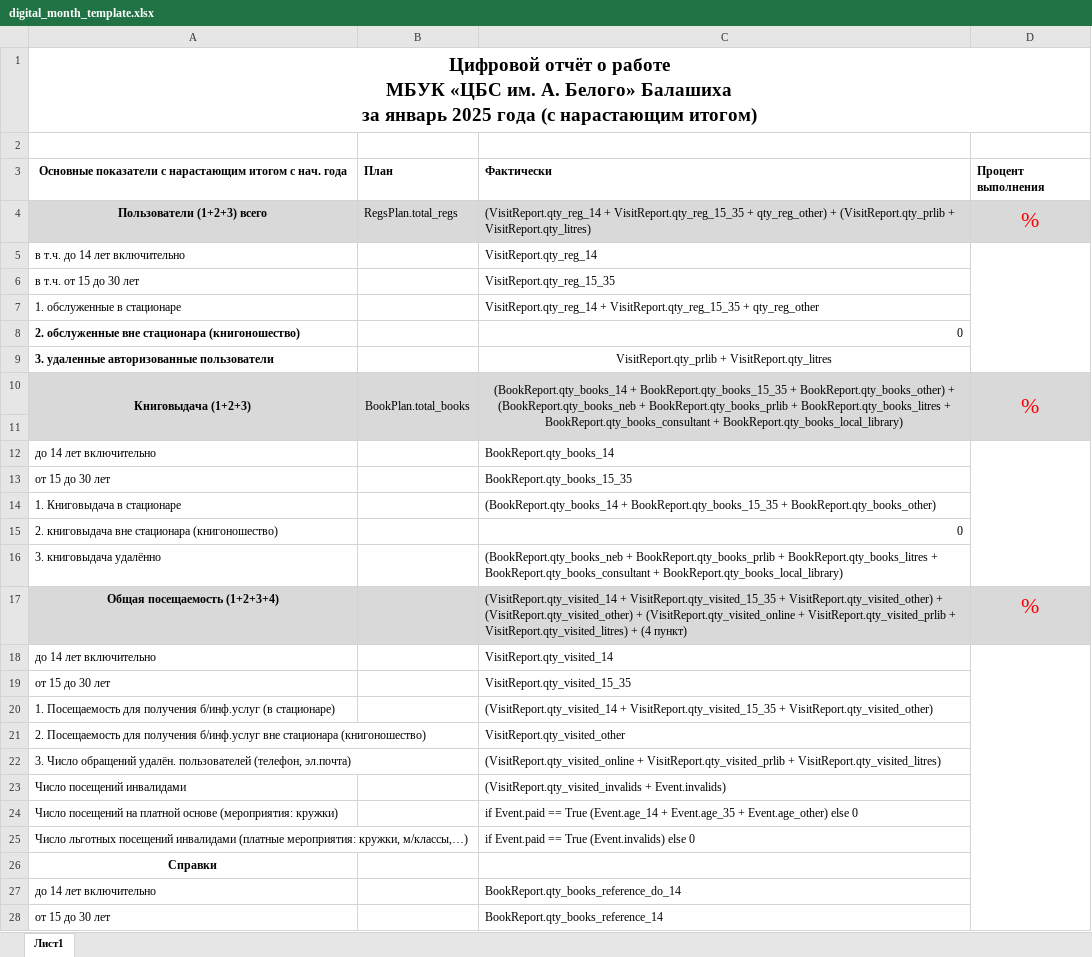
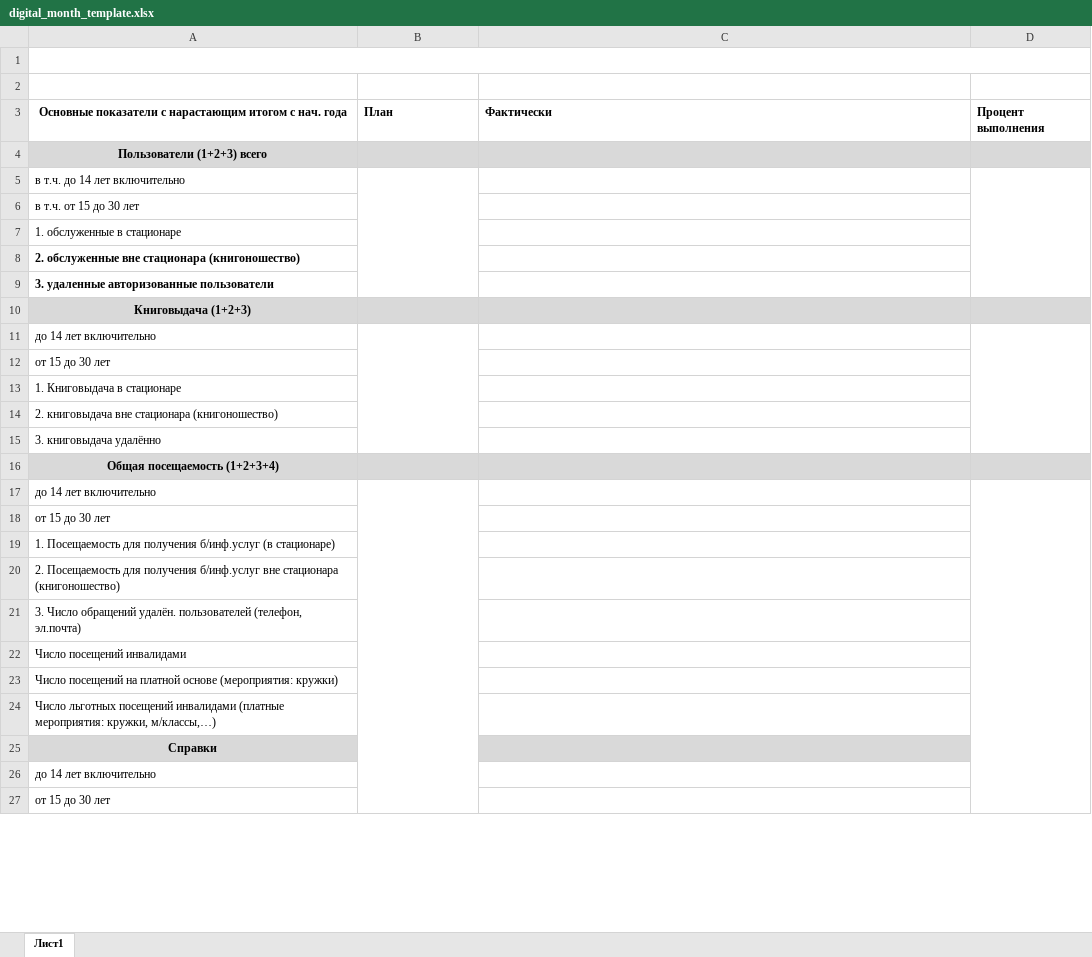
Before and after one commit to checkago/erp, an Excel workbook: apps/reports/excell/digital_month_template.xlsx, sheet Лист1, drawn as a sheet; only a part is shown; values as stored, in another font and other column widths than the file's, no borders; removed rows and columns are numbered as before the commit, all else as after; ↵ is a line break in a cell; the diff covers the shown part only; the diff names each change by its address in the sheet, - before the commit and + after, or states it on an @@ line.

```diff
--- a/apps/reports/excell/digital_month_template.xlsx (sheet Лист1)
+++ b/apps/reports/excell/digital_month_template.xlsx (sheet Лист1)
-A1: Цифровой отчёт о работе ↵ МБУК «ЦБС им. А. Белого» Балашиха ↵ за январь 2025 года (с нарастающим итогом)
+A1: (empty)
-row 4: Пользователи (1+2+3) всего | RegsPlan.total_regs | (VisitReport.qty_reg_14 + VisitReport.qty_reg_15_35 + qty_reg_other) + (VisitReport.qty_prlib + VisitReport.qty_litres) | %
+row 4: Пользователи (1+2+3) всего
+B5:B9 merged
-C5: VisitReport.qty_reg_14
+C5: (empty)
-C6: VisitReport.qty_reg_15_35
+C6: (empty)
-C7: VisitReport.qty_reg_14 + VisitReport.qty_reg_15_35 + qty_reg_other
+C7: (empty)
-C8: 0
+C8: (empty)
-C9: VisitReport.qty_prlib + VisitReport.qty_litres
+C9: (empty)
-row 10: Книговыдача (1+2+3) | BookPlan.total_books | (BookReport.qty_books_14 + BookReport.qty_books_15_35 + BookReport.qty_books_other) + (BookReport.qty_books_neb + BookReport.qty_books_prlib + BookReport.qty_books_litres + BookReport.qty_books_consultant + BookReport.qty_books_local_library) | %
-A10: (empty)
+A10: Книговыдача (1+2+3)
+B11:B15 merged
-C11: BookReport.qty_books_14
+C11: (empty)
-C12: BookReport.qty_books_15_35
+C12: (empty)
-C13: (BookReport.qty_books_14 + BookReport.qty_books_15_35 + BookReport.qty_books_other)
+C13: (empty)
-C14: 0
+C14: (empty)
-C15: (BookReport.qty_books_neb + BookReport.qty_books_prlib + BookReport.qty_books_litres + BookReport.qty_books_consultant + BookReport.qty_books_local_library)
+C15: (empty)
-C16: (VisitReport.qty_visited_14 + VisitReport.qty_visited_15_35 + VisitReport.qty_visited_other) + (VisitReport.qty_visited_other) + (VisitReport.qty_visited_online + VisitReport.qty_visited_prlib + VisitReport.qty_visited_litres) + (4 пункт)
+C16: (empty)
-D16: %
+D16: (empty)
+B17:B28 merged
-C17: VisitReport.qty_visited_14
+C17: (empty)
-C18: VisitReport.qty_visited_15_35
+C18: (empty)
-C19: (VisitReport.qty_visited_14 + VisitReport.qty_visited_15_35 + VisitReport.qty_visited_other)
+C19: (empty)
-C20: VisitReport.qty_visited_other
+C20: (empty)
-C21: (VisitReport.qty_visited_online + VisitReport.qty_visited_prlib + VisitReport.qty_visited_litres)
+C21: (empty)
-C22: (VisitReport.qty_visited_invalids + Event.invalids)
+C22: (empty)
-C23: if Event.paid == True (Event.age_14 + Event.age_35 + Event.age_other) else 0
+C23: (empty)
-C24: if Event.paid == True (Event.invalids) else 0
+C24: (empty)
-A25 fill: none
+A25 fill: #D9D9D9
-C25 fill: none
+C25 fill: #D9D9D9
-C26: BookReport.qty_books_reference_do_14
+C26: (empty)
-C27: BookReport.qty_books_reference_14
+C27: (empty)
```
Also changed, not shown: 2 added rows, 2 removed rows and 13 edited cells elsewhere in this sheet, 4 other files.
